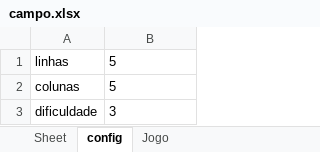
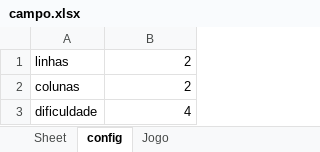
Before and after one commit to Arrowaaa/Aulas-PHP, an Excel workbook: Aula-Python-12-08/campo.xlsx, sheet config, drawn as a sheet; values as stored, in another font and other column widths than the file's, no borders; the diff names each change by its address in the sheet, - before the commit and + after, or states it on an @@ line.

```diff
--- a/Aula-Python-12-08/campo.xlsx (sheet config)
+++ b/Aula-Python-12-08/campo.xlsx (sheet config)
-B1:B2: 5
+B1:B2: 2
-B1:B3 alignment: left
+B1:B3 alignment: right
-B3: 3
+B3: 4
```
Also changed, not shown: sheet Jogo, 1 other file.
